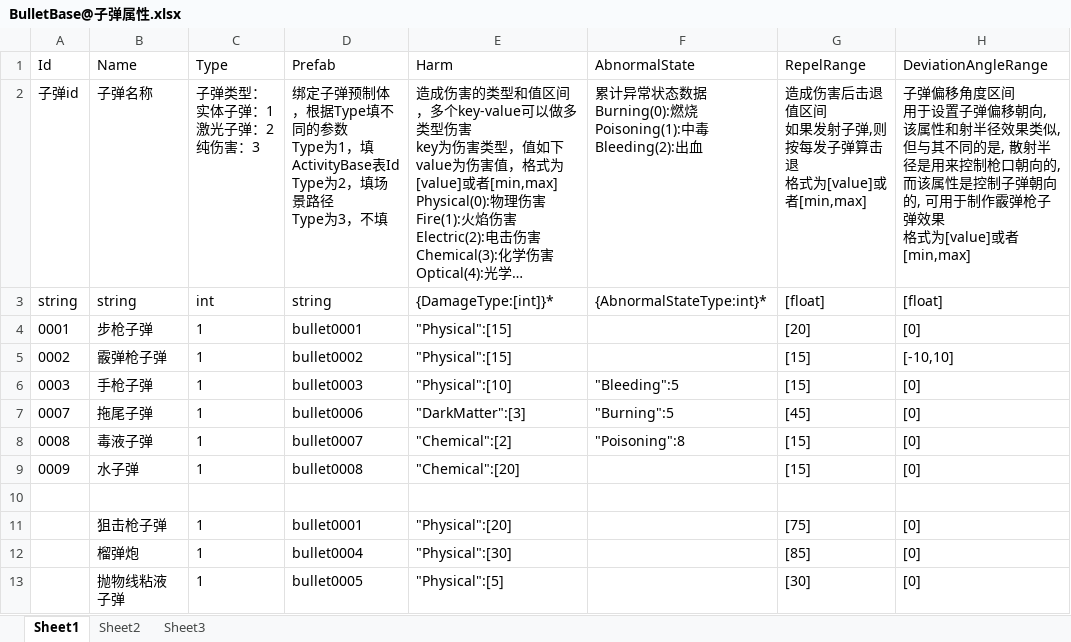
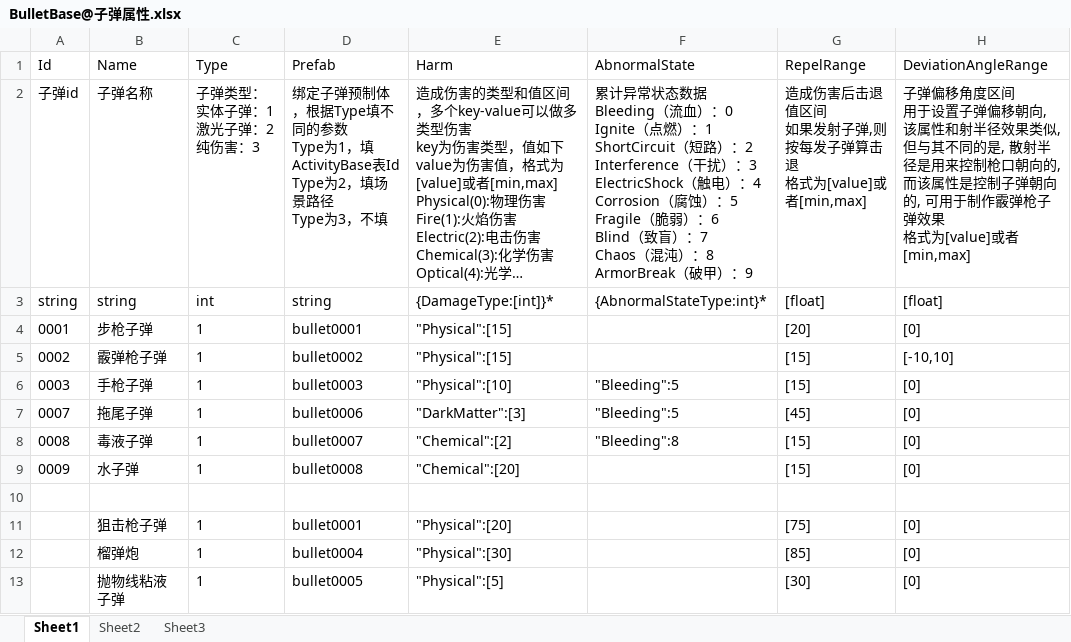
Before and after one commit to xlljc/GunfireDungeon, an Excel workbook: GunfireDungeon_Godot/excel/BulletBase@子弹属性.xlsx, sheet Sheet1, drawn as a sheet; only a part is shown; long unchanged cells end in …; values as stored, in another font and other column widths than the file's, no borders; ↵ is a line break in a cell; the diff names each change by its address in the sheet, - before the commit and + after, or states it on an @@ line.

```diff
--- a/GunfireDungeon_Godot/excel/BulletBase@子弹属性.xlsx (sheet Sheet1)
+++ b/GunfireDungeon_Godot/excel/BulletBase@子弹属性.xlsx (sheet Sheet1)
-F2 (AbnormalState): …据 ↵ Burning(0):燃烧 ↵ Poisoning(1):中毒 ↵ Bleeding(2):出血
+F2 (AbnormalState): …据 ↵ Bleeding（流血）：0 ↵ Ignite（点燃）：1 ↵ ShortCircuit（短路）：2 ↵ Interference（干扰）：3 ↵ ElectricShock（触电）：4 ↵ Corrosion（腐蚀）：5 ↵ Fragile（脆弱）：6 ↵ Blind（致盲）：7 ↵ Chaos（混沌）：8 ↵ ArmorBreak（破甲）：9
-F7 (AbnormalState): "Burning":5
+F7 (AbnormalState): "Bleeding":5
-F8 (AbnormalState): "Poisoning":8
+F8 (AbnormalState): "Bleeding":8
```
Also changed, not shown: GunfireDungeon_Godot/excel/AbnormalStateConfig@异常状态.xlsx, GunfireDungeon_Godot/excel/RoleBase@角色属性.xlsx, 15 other files.
